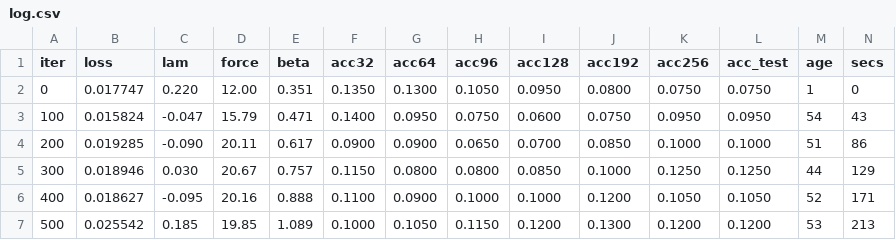
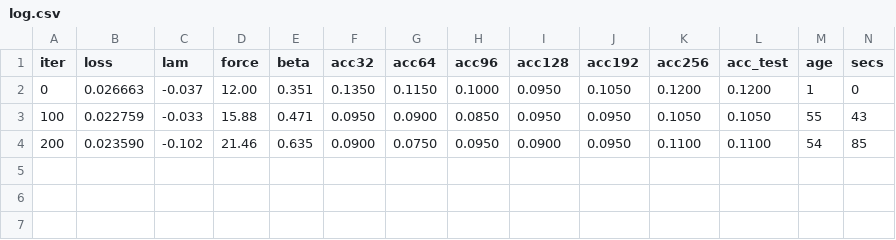
Before and after one commit to ichko/field-life, a CSV file: train/runs/dig10/log.csv, drawn as a sheet.

```diff
--- a/train/runs/dig10/log.csv
+++ b/train/runs/dig10/log.csv
@@ -1,7 +1,4 @@
 iter,loss,lam,force,beta,acc32,acc64,acc96,acc128,acc192,acc256,acc_test,age,secs
-0,0.017747,0.220,12.00,0.351,0.1350,0.1300,0.1050,0.0950,0.0800,0.0750,0.0750,1,0
-100,0.015824,-0.047,15.79,0.471,0.1400,0.0950,0.0750,0.0600,0.0750,0.0950,0.0950,54,43
-200,0.019285,-0.090,20.11,0.617,0.0900,0.0900,0.0650,0.0700,0.0850,0.1000,0.1000,51,86
-300,0.018946,0.030,20.67,0.757,0.1150,0.0800,0.0800,0.0850,0.1000,0.1250,0.1250,44,129
-400,0.018627,-0.095,20.16,0.888,0.1100,0.0900,0.1000,0.1000,0.1200,0.1050,0.1050,52,171
-500,0.025542,0.185,19.85,1.089,0.1000,0.1050,0.1150,0.1200,0.1300,0.1200,0.1200,53,213
+0,0.026663,-0.037,12.00,0.351,0.1350,0.1150,0.1000,0.0950,0.1050,0.1200,0.1200,1,0
+100,0.022759,-0.033,15.88,0.471,0.0950,0.0900,0.0850,0.0950,0.0950,0.1050,0.1050,55,43
+200,0.023590,-0.102,21.46,0.635,0.0900,0.0750,0.0950,0.0900,0.0950,0.1100,0.1100,54,85
```
Also changed, not shown: 6 other files.
